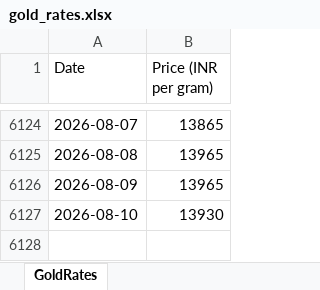
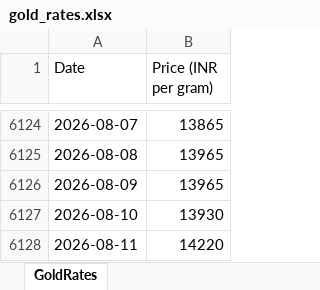
Before and after one commit to tijothomas11/Goldrates, an Excel workbook: gold_rates.xlsx, sheet GoldRates, drawn as a sheet; only a part is shown, gaps mark what is left out; values as stored, in another font and other column widths than the file's, no borders; the diff names each change by its address in the sheet, - before the commit and + after, or states it on an @@ line.

```diff
--- a/gold_rates.xlsx (sheet GoldRates)
+++ b/gold_rates.xlsx (sheet GoldRates)
+row 6128: 2026-08-11 | 14220
```
Also changed, not shown: 4 other files.
